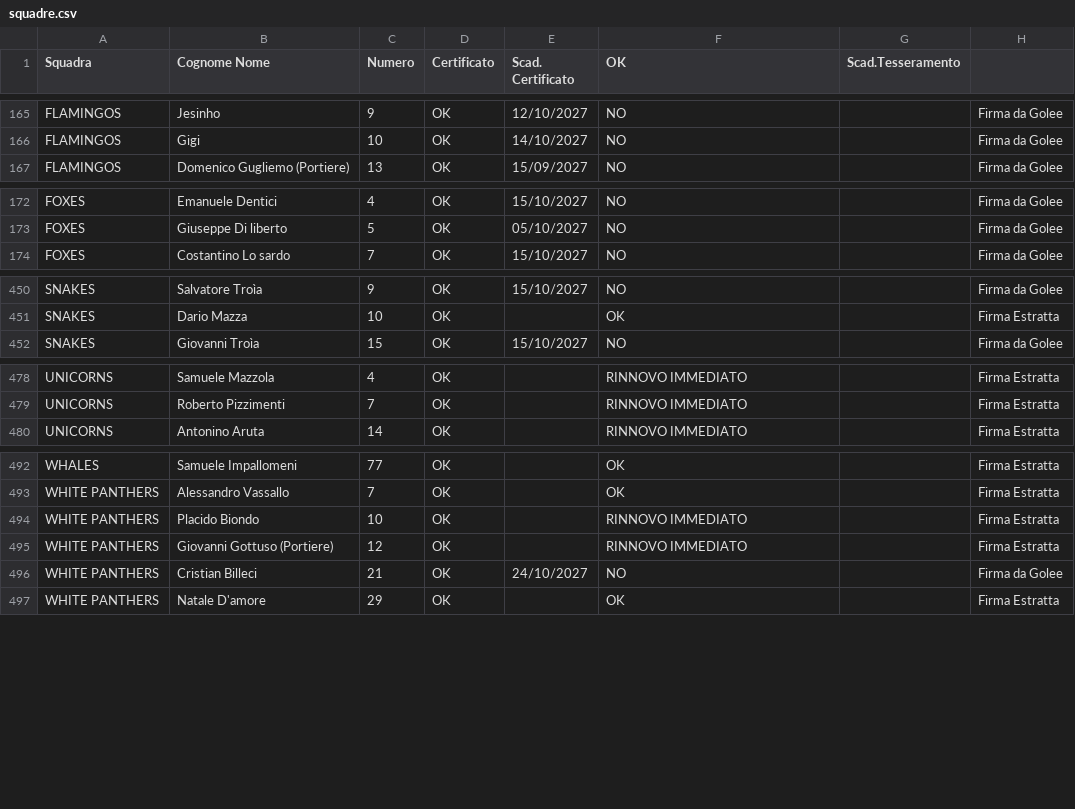
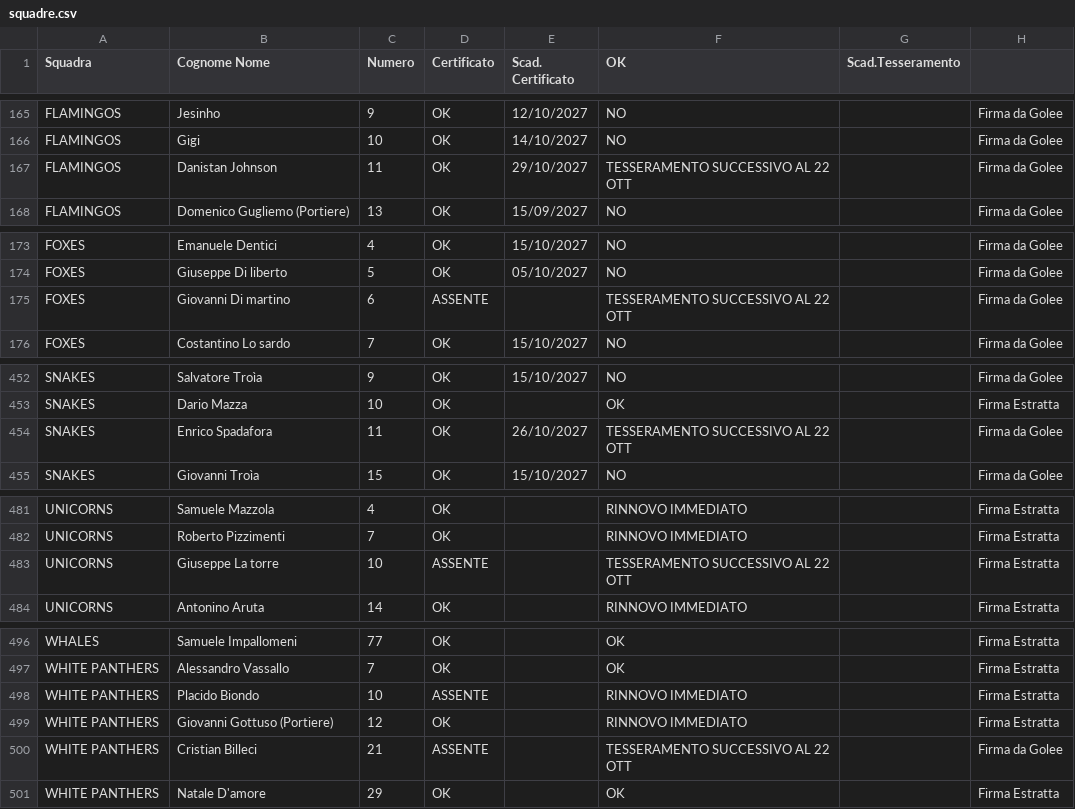
Before and after one commit to lorenzopatellaro17-ui/liste-torneo, a CSV file: squadre.csv, drawn as a sheet; only a part is shown, gaps mark what is left out; the diff covers the shown part only.

Commit message:
Add files via upload

```diff
--- a/squadre.csv
+++ b/squadre.csv
@@ -166,2 +166,3 @@ FLAMINGOS,Jesinho,9,OK,12/10/2027,NO,,Firma da Golee
 FLAMINGOS,Gigi,10,OK,14/10/2027,NO,,Firma da Golee
+FLAMINGOS,Danistan Johnson,11,OK,29/10/2027,TESSERAMENTO SUCCESSIVO AL 22 OTT,,Firma da Golee
 FLAMINGOS,Domenico Gugliemo (Portiere),13,OK,15/09/2027,NO,,Firma da Golee
@@ -173,2 +174,3 @@ FOXES,Emanuele Dentici,4,OK,15/10/2027,NO,,Firma da Golee
 FOXES,Giuseppe Di liberto,5,OK,05/10/2027,NO,,Firma da Golee
+FOXES,Giovanni Di martino,6,ASSENTE,,TESSERAMENTO SUCCESSIVO AL 22 OTT,,Firma da Golee
 FOXES,Costantino Lo sardo,7,OK,15/10/2027,NO,,Firma da Golee
@@ -451,2 +453,3 @@ SNAKES,Salvatore Troìa,9,OK,15/10/2027,NO,,Firma da Golee
 SNAKES,Dario Mazza,10,OK,,OK,,Firma Estratta
+SNAKES,Enrico Spadafora,11,OK,26/10/2027,TESSERAMENTO SUCCESSIVO AL 22 OTT,,Firma da Golee
 SNAKES,Giovanni Troìa,15,OK,15/10/2027,NO,,Firma da Golee
@@ -479,2 +482,3 @@ UNICORNS,Samuele Mazzola,4,OK,,RINNOVO IMMEDIATO,,Firma Estratta
 UNICORNS,Roberto Pizzimenti,7,OK,,RINNOVO IMMEDIATO,,Firma Estratta
+UNICORNS,Giuseppe La torre,10,ASSENTE,,TESSERAMENTO SUCCESSIVO AL 22 OTT,,Firma Estratta
 UNICORNS,Antonino Aruta,14,OK,,RINNOVO IMMEDIATO,,Firma Estratta
@@ -493,5 +497,5 @@ WHALES,Samuele Impallomeni,77,OK,,OK,,Firma Estratta
 WHITE PANTHERS ,Alessandro Vassallo,7,OK,,OK,,Firma Estratta
-WHITE PANTHERS ,Placido Biondo,10,OK,,RINNOVO IMMEDIATO,,Firma Estratta
+WHITE PANTHERS ,Placido Biondo,10,ASSENTE,,RINNOVO IMMEDIATO,,Firma Estratta
 WHITE PANTHERS ,Giovanni Gottuso (Portiere),12,OK,,RINNOVO IMMEDIATO,,Firma Estratta
-WHITE PANTHERS ,Cristian Billeci,21,OK,24/10/2027,NO,,Firma da Golee
+WHITE PANTHERS ,Cristian Billeci,21,ASSENTE,,TESSERAMENTO SUCCESSIVO AL 22 OTT,,Firma da Golee
 WHITE PANTHERS ,Natale D'amore,29,OK,,OK,,Firma Estratta
```
Also changed, not shown: 10 edited cells elsewhere in this file.
